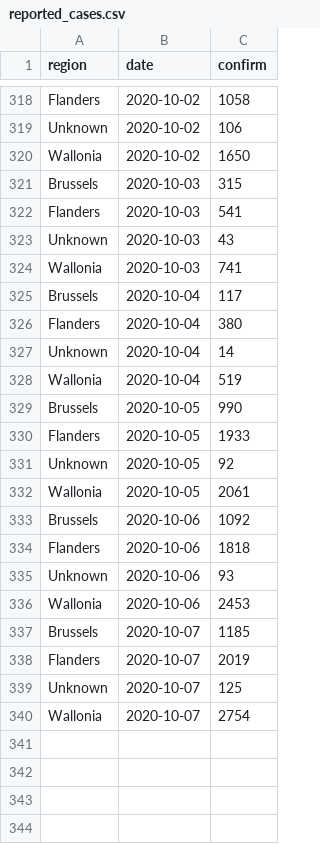
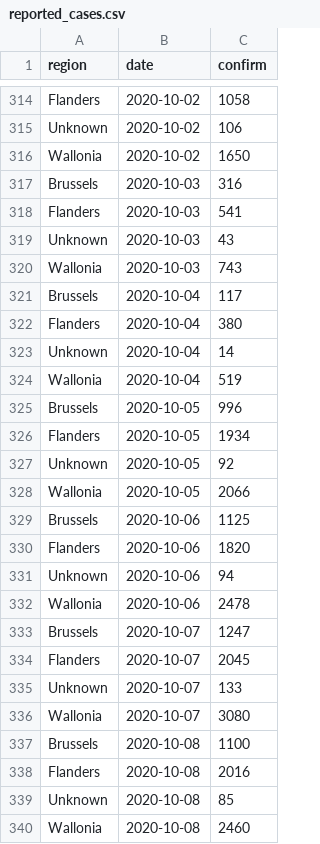
Before and after one commit to edugonzaloalmorox/covid-rt-estimates, a CSV file: subnational/belgium/cases/summary/reported_cases.csv, drawn as a sheet; only a part is shown, gaps mark what is left out; the diff covers the shown part only.

```diff
--- a/subnational/belgium/cases/summary/reported_cases.csv
+++ b/subnational/belgium/cases/summary/reported_cases.csv
@@ -320,6 +316,6 @@ Unknown,2020-10-02,106
 Wallonia,2020-10-02,1650
-Brussels,2020-10-03,315
+Brussels,2020-10-03,316
 Flanders,2020-10-03,541
 Unknown,2020-10-03,43
-Wallonia,2020-10-03,741
+Wallonia,2020-10-03,743
 Brussels,2020-10-04,117
@@ -328,13 +324,17 @@ Unknown,2020-10-04,14
 Wallonia,2020-10-04,519
-Brussels,2020-10-05,990
-Flanders,2020-10-05,1933
+Brussels,2020-10-05,996
+Flanders,2020-10-05,1934
 Unknown,2020-10-05,92
-Wallonia,2020-10-05,2061
-Brussels,2020-10-06,1092
-Flanders,2020-10-06,1818
-Unknown,2020-10-06,93
-Wallonia,2020-10-06,2453
-Brussels,2020-10-07,1185
-Flanders,2020-10-07,2019
-Unknown,2020-10-07,125
-Wallonia,2020-10-07,2754
+Wallonia,2020-10-05,2066
+Brussels,2020-10-06,1125
+Flanders,2020-10-06,1820
+Unknown,2020-10-06,94
+Wallonia,2020-10-06,2478
+Brussels,2020-10-07,1247
+Flanders,2020-10-07,2045
+Unknown,2020-10-07,133
+Wallonia,2020-10-07,3080
+Brussels,2020-10-08,1100
+Flanders,2020-10-08,2016
+Unknown,2020-10-08,85
+Wallonia,2020-10-08,2460
```
Also changed, not shown: 4 removed rows and 1 edited cell elsewhere in this file, subnational/belgium/cases/summary/cases_by_infection.csv, subnational/belgium/cases/summary/cases_by_report.csv, 44 other files.
